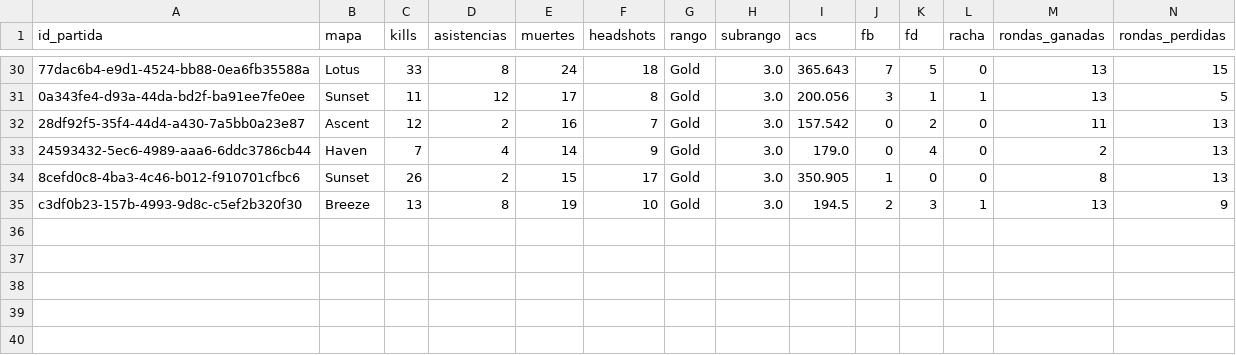
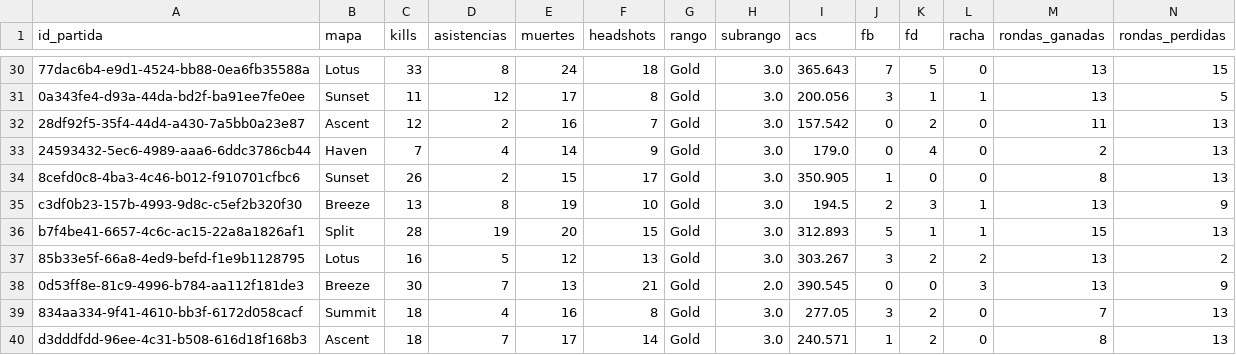
Before and after one commit to arondax/Proyecto-analisis, a CSV file: data/procesado/dataset_ingest_Areevaaloツ.csv, drawn as a sheet; only a part is shown, gaps mark what is left out; rows hold the shown columns only; the diff names each change by its address in the sheet, - before the commit and + after, or states it on an @@ line.

```diff
--- a/data/procesado/dataset_ingest_Areevaaloツ.csv
+++ b/data/procesado/dataset_ingest_Areevaaloツ.csv
+row 36: b7f4be41-6657-4c6c-ac15-22a8a1826af1 | Split | 28 | 19 | 20 | 15 | Gold | 3.0 | 312.893 | 5 | 1 | 1 | 15 | 13
+row 37: 85b33e5f-66a8-4ed9-befd-f1e9b1128795 | Lotus | 16 | 5 | 12 | 13 | Gold | 3.0 | 303.267 | 3 | 2 | 2 | 13 | 2
+row 38: 0d53ff8e-81c9-4996-b784-aa112f181de3 | Breeze | 30 | 7 | 13 | 21 | Gold | 2.0 | 390.545 | 0 | 0 | 3 | 13 | 9
+row 39: 834aa334-9f41-4610-bb3f-6172d058cacf | Summit | 18 | 4 | 16 | 8 | Gold | 3.0 | 277.05 | 3 | 2 | 0 | 7 | 13
+row 40: d3dddfdd-96ee-4c31-b508-616d18f168b3 | Ascent | 18 | 7 | 17 | 14 | Gold | 3.0 | 240.571 | 1 | 2 | 0 | 8 | 13
```
Also changed, not shown: data/procesado/dataset_ingest_Nomade.csv, data/raw/dataset_Areevaaloツ.csv, 23 other files.
